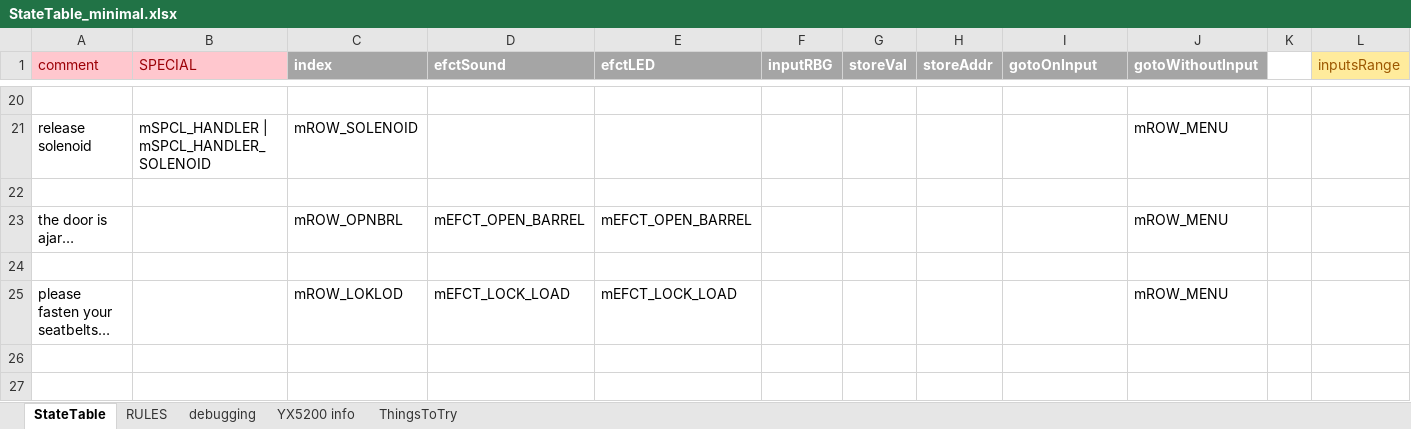
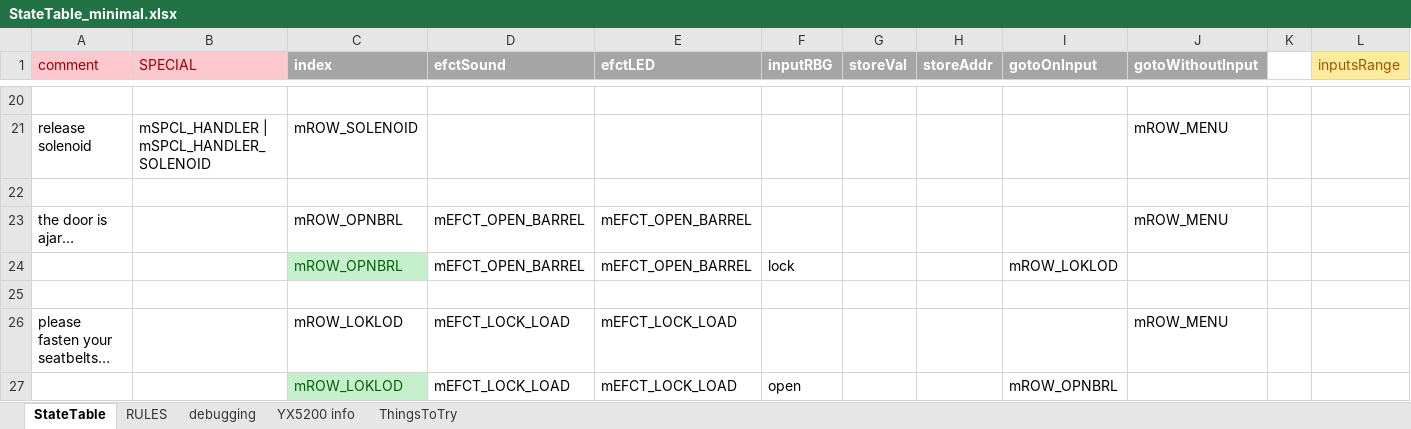
Before and after one commit to Mark-MDO47/RubberBandGun, an Excel workbook: RBG_arduino/StateTable_minimal.xlsx, sheet StateTable, drawn as a sheet; only a part is shown, gaps mark what is left out; values as stored, in another font and other column widths than the file's, no borders; rows hold the shown columns only; the diff names each change by its address in the sheet, - before the commit and + after, or states it on an @@ line.

```diff
--- a/RBG_arduino/StateTable_minimal.xlsx (sheet StateTable)
+++ b/RBG_arduino/StateTable_minimal.xlsx (sheet StateTable)
+row 24:  |  | mROW_OPNBRL | mEFCT_OPEN_BARREL | mEFCT_OPEN_BARREL | lock |  |  | mROW_LOKLOD
+row 27:  |  | mROW_LOKLOD | mEFCT_LOCK_LOAD | mEFCT_LOCK_LOAD | open |  |  | mROW_OPNBRL
```
Also changed, not shown: sheet debugging, 1 other file.
